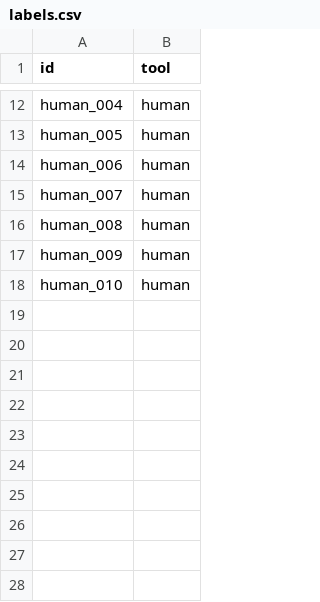
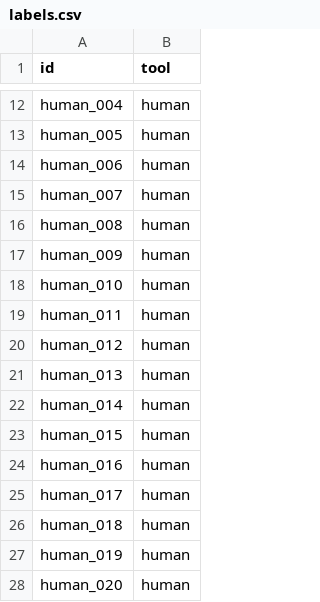
Before and after one commit to muneebkk/webtraceai, a CSV file: dataset/labels.csv, drawn as a sheet; only a part is shown, gaps mark what is left out.

Commit message:
added 10 more human websites and updated labels.csv

```diff
--- a/dataset/labels.csv
+++ b/dataset/labels.csv
@@ -18 +18,11 @@ human_009,human
 human_010,human
+human_011,human
+human_012,human
+human_013,human
+human_014,human
+human_015,human
+human_016,human
+human_017,human
+human_018,human
+human_019,human
+human_020,human
```
Also changed, not shown: 20 other files.
